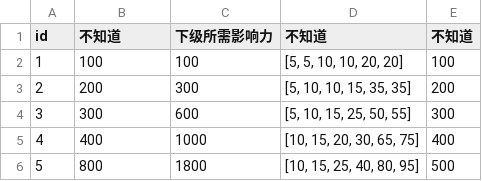
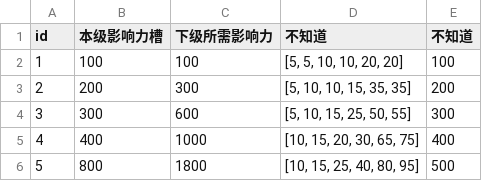
Before and after one commit to WankkoRee/nofland-data, a CSV file: csv/exp.影响力.csv, drawn as a sheet; only a part is shown.

```diff
--- a/csv/exp.影响力.csv
+++ b/csv/exp.影响力.csv
@@ -1,2 +1,2 @@
-id,不知道,下级所需影响力,不知道,不知道
+id,本级影响力槽,下级所需影响力,不知道,不知道
 1,100,100,"[5, 5, 10, 10, 20, 20]",100
```
Also changed, not shown: csv/entrust.委托.csv, csv/fairy.妖精.csv, 19 other files.
